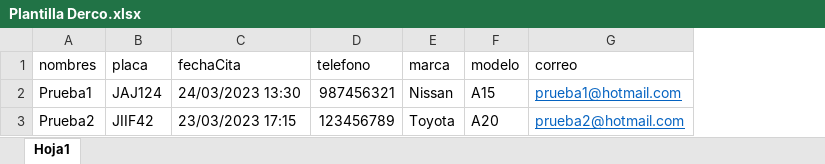
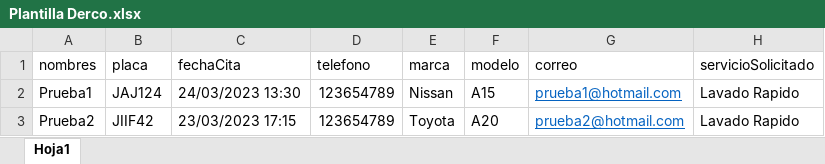
Before and after one commit to SebastianGerardo/derco-proyecto-clon, an Excel workbook: public/documentos/Plantilla Derco.xlsx, sheet Hoja1, drawn as a sheet; values as stored, in another font and other column widths than the file's, no borders; the diff names each change by its address in the sheet, - before the commit and + after, or states it on an @@ line.

Commit message:
excel

```diff
--- a/public/documentos/Plantilla Derco.xlsx (sheet Hoja1)
+++ b/public/documentos/Plantilla Derco.xlsx (sheet Hoja1)
+column H (servicioSolicitado), rows 2-3: Lavado Rapido | Lavado Rapido
-D2 (telefono): 987456321
+D2 (telefono): 123654789
-D3 (telefono): 123456789
+D3 (telefono): 123654789
```
